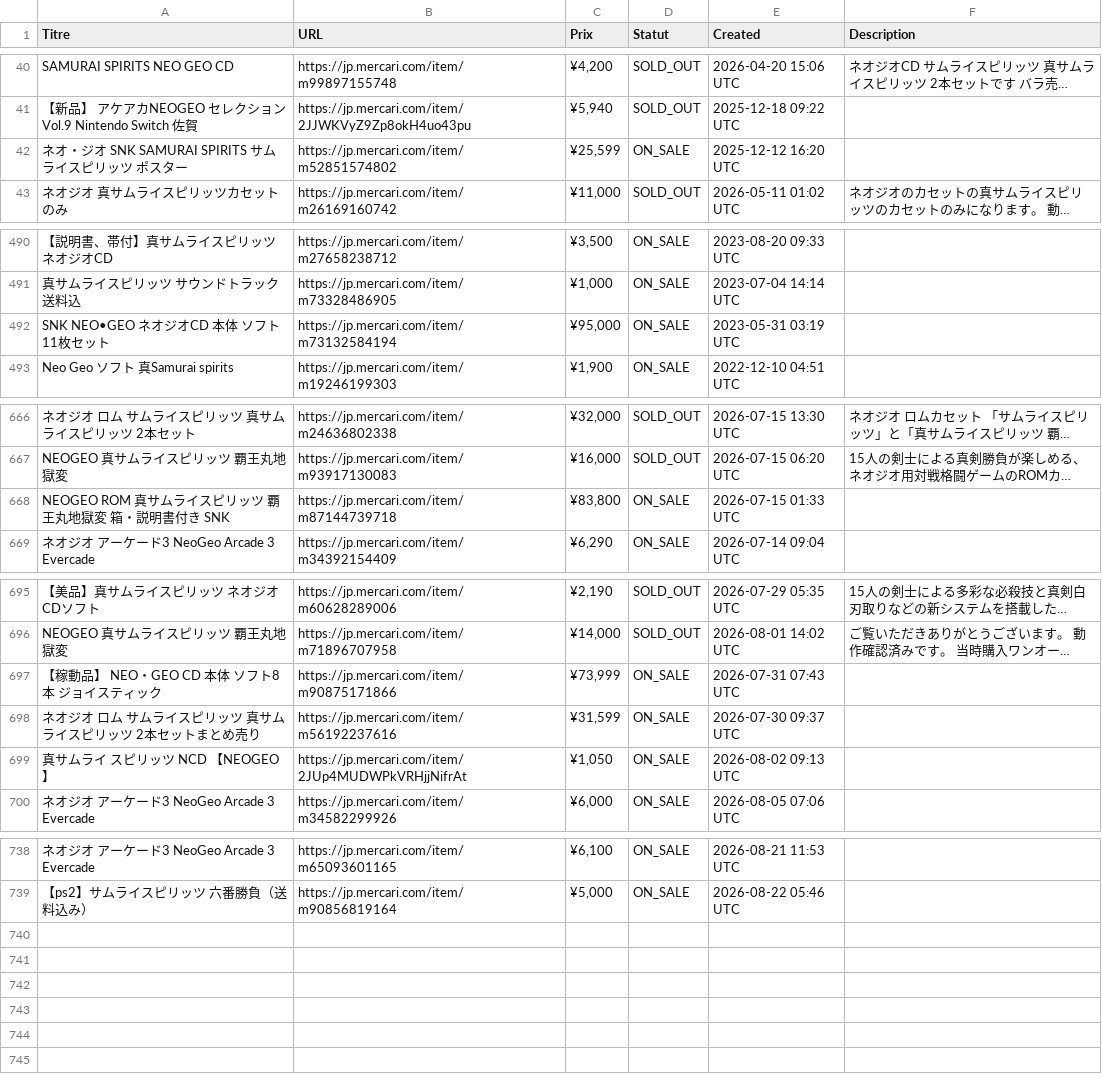
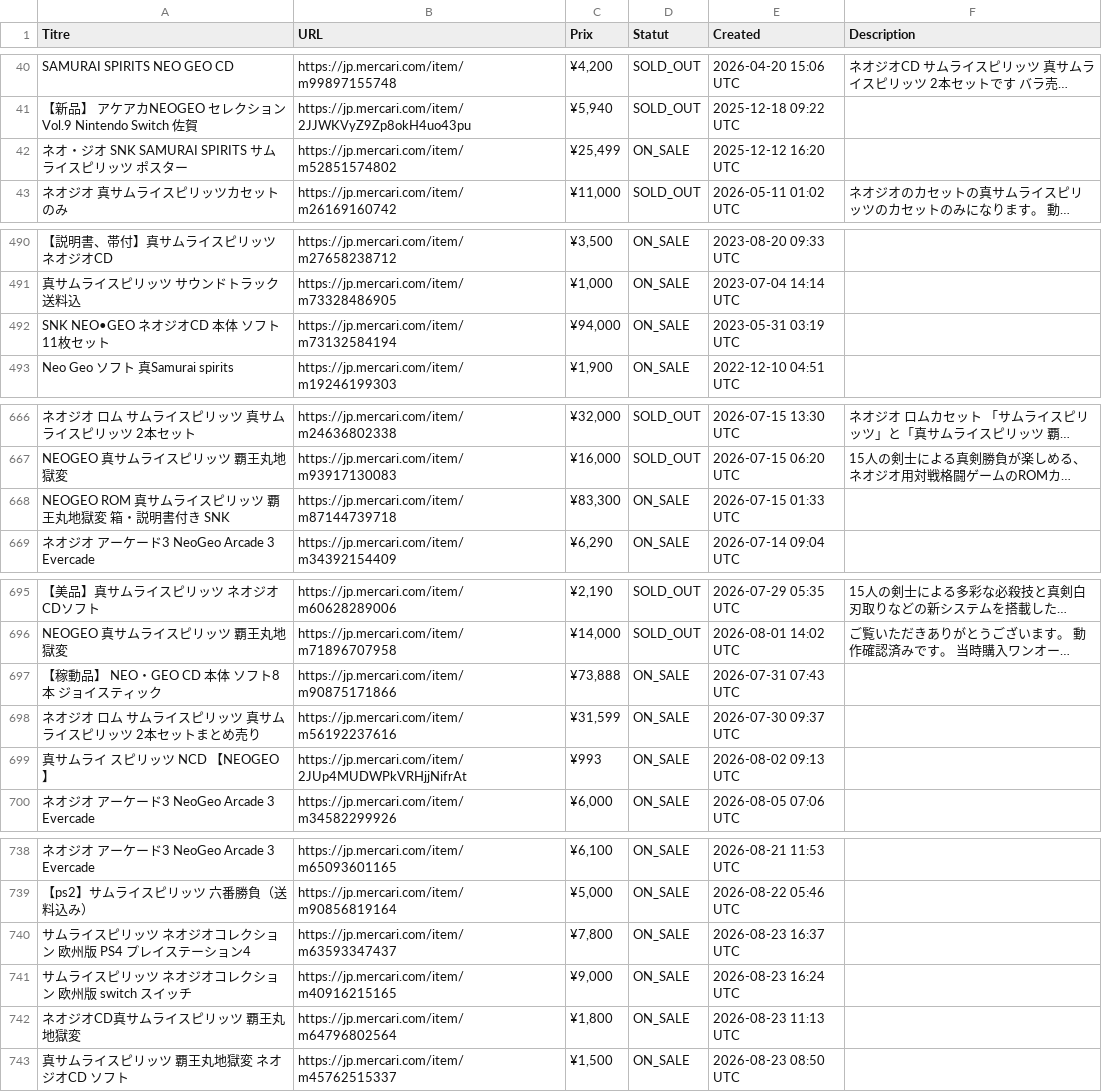
Before and after one commit to ltupin/stats-aes, a CSV file: data/raw/samsho2_mercari.csv, drawn as a sheet; only a part is shown, gaps mark what is left out; long unchanged cells end in …; the diff covers the shown part only; the diff names each change by its address in the sheet, - before the commit and + after, or states it on an @@ line.

```diff
--- a/data/raw/samsho2_mercari.csv
+++ b/data/raw/samsho2_mercari.csv
-C42 (Prix): ¥25,599
+C42 (Prix): ¥25,499
-C492 (Prix): ¥95,000
+C492 (Prix): ¥94,000
-C668 (Prix): ¥83,800
+C668 (Prix): ¥83,300
-C697 (Prix): ¥73,999
+C697 (Prix): ¥73,888
-C699 (Prix): ¥1,050
+C699 (Prix): ¥993
+row 740: サムライスピリッツ ネオジオコレクション 欧州版 PS4 プレイステーション4 | https://jp.mercari.com/item/m63593347437 | ¥7,800 | ON_SALE | 2026-08-23 16:37 UTC
+row 741: サムライスピリッツ ネオジオコレクション 欧州版 switch スイッチ | https://jp.mercari.com/item/m40916215165 | ¥9,000 | ON_SALE | 2026-08-23 16:24 UTC
+row 742: ネオジオCD真サムライスピリッツ 覇王丸地獄変 | https://jp.mercari.com/item/m64796802564 | ¥1,800 | ON_SALE | 2026-08-23 11:13 UTC
+row 743: 真サムライスピリッツ 覇王丸地獄変 ネオジオCD ソフト | https://jp.mercari.com/item/m45762515337 | ¥1,500 | ON_SALE | 2026-08-23 08:50 UTC
```
Also changed, not shown: 1 edited cell elsewhere in this file, data/raw/aof2_mercari.csv, data/raw/ff3_mercari.csv, 57 other files.
